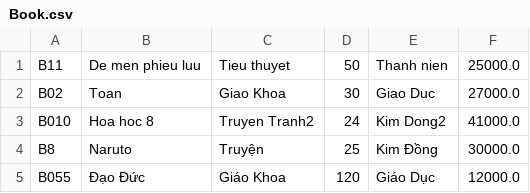
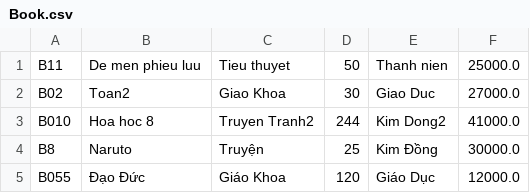
Before and after one commit to laotacthien/TienThoBookstore, a CSV file: Book.csv, drawn as a sheet.

```diff
--- a/Book.csv
+++ b/Book.csv
@@ -1,4 +1,4 @@
 B11,De men phieu luu,Tieu thuyet,50,Thanh nien,25000.0
-B02,Toan,Giao Khoa,30,Giao Duc,27000.0
-B010,Hoa hoc 8,Truyen Tranh2,24,Kim Dong2,41000.0
+B02,Toan2,Giao Khoa,30,Giao Duc,27000.0
+B010,Hoa hoc 8,Truyen Tranh2,244,Kim Dong2,41000.0
 B8,Naruto,Truyện,25,Kim Đồng,30000.0
```
Also changed, not shown: 12 other files.
